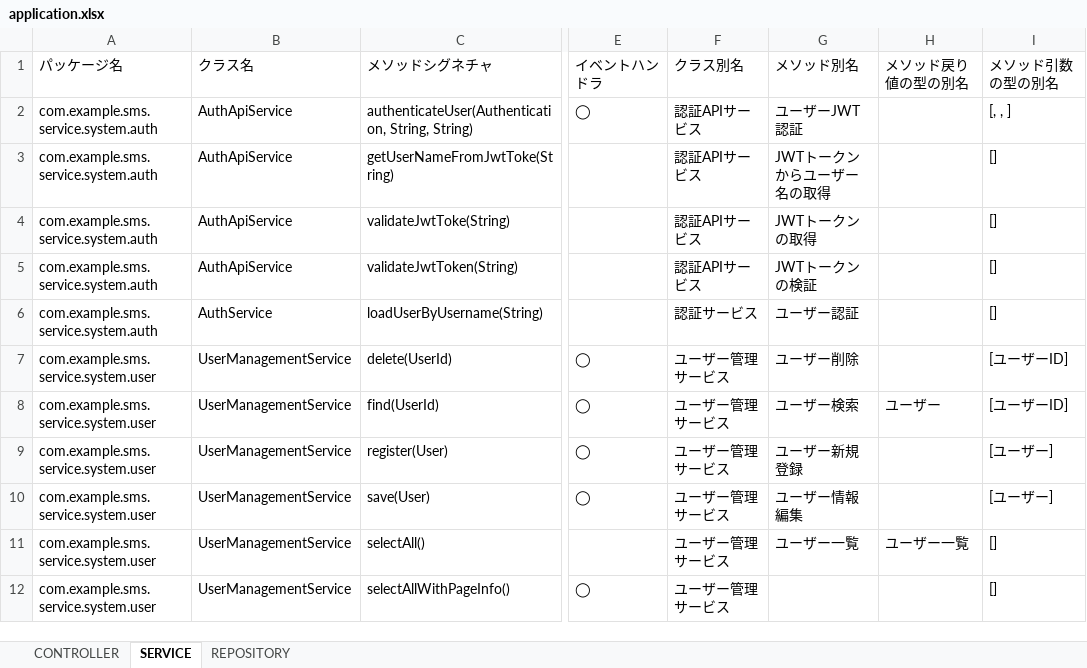
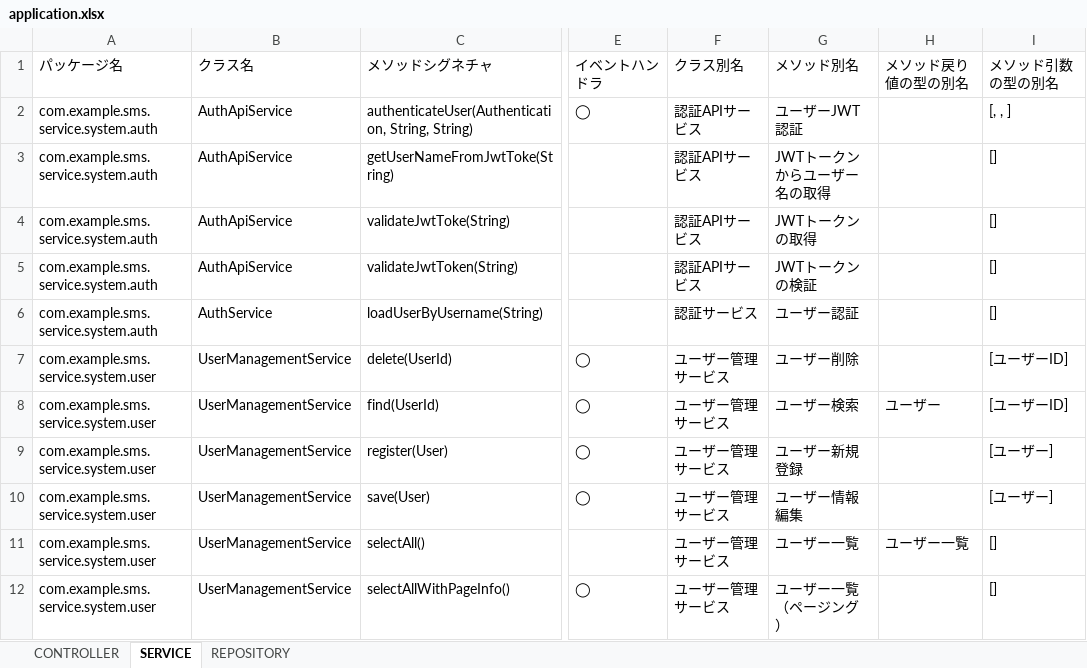
Before and after one commit to k2works/case-study-sales, an Excel workbook: docs/assets/release/v0_1_0/jig/application.xlsx, sheet SERVICE, drawn as a sheet; only a part is shown, gaps mark what is left out; values as stored, in another font and other column widths than the file's, no borders; the diff names each change by its address in the sheet, - before the commit and + after, or states it on an @@ line.

```diff
--- a/docs/assets/release/v0_1_0/jig/application.xlsx (sheet SERVICE)
+++ b/docs/assets/release/v0_1_0/jig/application.xlsx (sheet SERVICE)
-G12 (メソッド別名): (empty)
+G12 (メソッド別名): ユーザー一覧（ページング）
```
Also changed, not shown: sheet CONTROLLER, docs/assets/release/v0_1_0/jig/business-rule.xlsx, docs/assets/release/v0_1_0/jig/term.xlsx, 13 other files.
